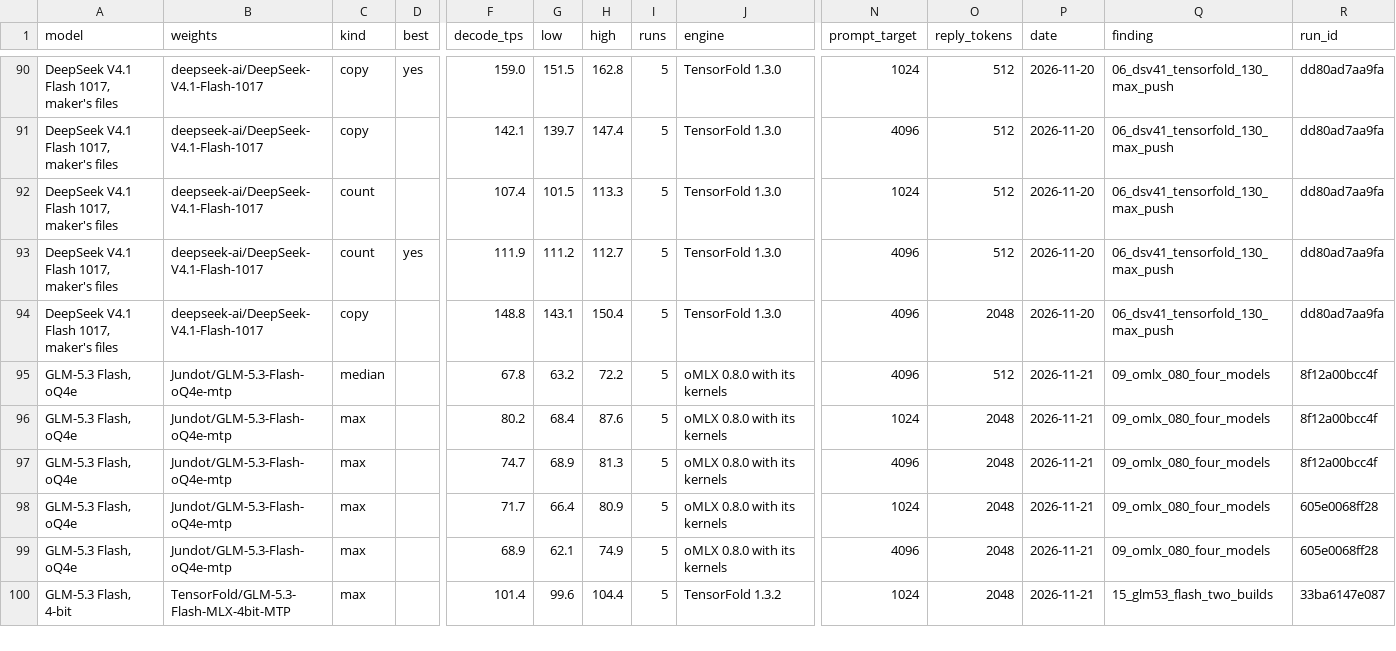
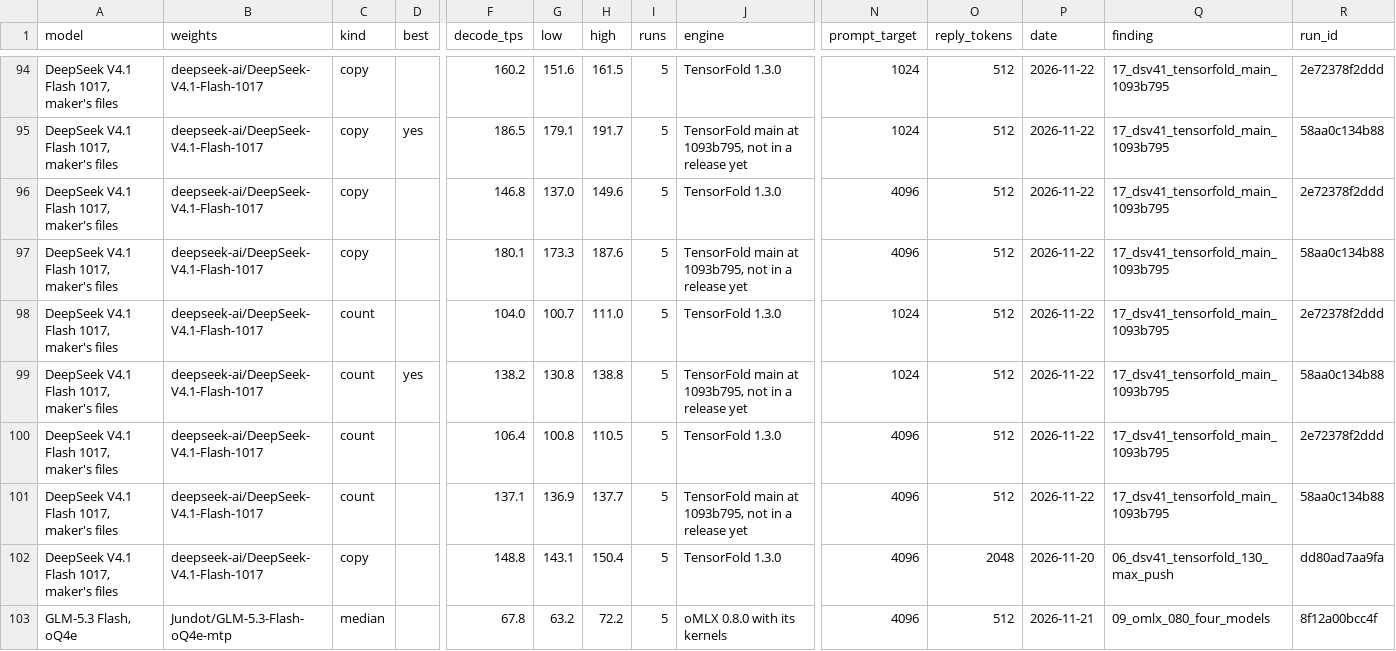
Before and after one commit to LazyLocalLLM/m5-ultra-512-benchmarks, a CSV file: benchmark_summary/summary.csv, drawn as a sheet; only a part is shown, gaps mark what is left out; the shorter side is filled out with more unchanged rows; addresses are those after the commit; rows hold the shown columns only; the diff covers the shown part only; the diff names each change by its address in the sheet, - before the commit and + after, or states it on an @@ line.

```diff
--- a/benchmark_summary/summary.csv
+++ b/benchmark_summary/summary.csv
-D94 (best): yes
+D94 (best): (empty)
-F94 (decode_tps): 159.0
+F94 (decode_tps): 160.2
-G94 (low): 151.5
+G94 (low): 151.6
-H94 (high): 162.8
+H94 (high): 161.5
-P94 (date): 2026-11-20
+P94 (date): 2026-11-22
-Q94 (finding): 06_dsv41_tensorfold_130_max_push
+Q94 (finding): 17_dsv41_tensorfold_main_1093b795
-R94 (run_id): dd80ad7aa9fa
+R94 (run_id): 2e72378f2ddd
+row 95: DeepSeek V4.1 Flash 1017, maker's files | deepseek-ai/DeepSeek-V4.1-Flash-1017 | copy | yes | 186.5 | 179.1 | 191.7 | 5 | TensorFold main at 1093b795, not in a release yet | 1024 | 512 | 2026-11-22 | 17_dsv41_tensorfold_main_1093b795 | 58aa0c134b88
-F96 (decode_tps): 142.1
+F96 (decode_tps): 146.8
-G96 (low): 139.7
+G96 (low): 137.0
-H96 (high): 147.4
+H96 (high): 149.6
-P96 (date): 2026-11-20
+P96 (date): 2026-11-22
-Q96 (finding): 06_dsv41_tensorfold_130_max_push
+Q96 (finding): 17_dsv41_tensorfold_main_1093b795
-R96 (run_id): dd80ad7aa9fa
+R96 (run_id): 2e72378f2ddd
+row 97: DeepSeek V4.1 Flash 1017, maker's files | deepseek-ai/DeepSeek-V4.1-Flash-1017 | copy |  | 180.1 | 173.3 | 187.6 | 5 | TensorFold main at 1093b795, not in a release yet | 4096 | 512 | 2026-11-22 | 17_dsv41_tensorfold_main_1093b795 | 58aa0c134b88
-F98 (decode_tps): 107.4
+F98 (decode_tps): 104.0
-G98 (low): 101.5
+G98 (low): 100.7
-H98 (high): 113.3
+H98 (high): 111.0
-P98 (date): 2026-11-20
+P98 (date): 2026-11-22
-Q98 (finding): 06_dsv41_tensorfold_130_max_push
+Q98 (finding): 17_dsv41_tensorfold_main_1093b795
-R98 (run_id): dd80ad7aa9fa
+R98 (run_id): 2e72378f2ddd
+row 99: DeepSeek V4.1 Flash 1017, maker's files | deepseek-ai/DeepSeek-V4.1-Flash-1017 | count | yes | 138.2 | 130.8 | 138.8 | 5 | TensorFold main at 1093b795, not in a release yet | 1024 | 512 | 2026-11-22 | 17_dsv41_tensorfold_main_1093b795 | 58aa0c134b88
-D100 (best): yes
+D100 (best): (empty)
-F100 (decode_tps): 111.9
+F100 (decode_tps): 106.4
-G100 (low): 111.2
+G100 (low): 100.8
-H100 (high): 112.7
+H100 (high): 110.5
-P100 (date): 2026-11-20
+P100 (date): 2026-11-22
-Q100 (finding): 06_dsv41_tensorfold_130_max_push
+Q100 (finding): 17_dsv41_tensorfold_main_1093b795
-R100 (run_id): dd80ad7aa9fa
+R100 (run_id): 2e72378f2ddd
+row 101: DeepSeek V4.1 Flash 1017, maker's files | deepseek-ai/DeepSeek-V4.1-Flash-1017 | count |  | 137.1 | 136.9 | 137.7 | 5 | TensorFold main at 1093b795, not in a release yet | 4096 | 512 | 2026-11-22 | 17_dsv41_tensorfold_main_1093b795 | 58aa0c134b88
```
Also changed, not shown: 4 added rows and 26 edited cells elsewhere in this file, benchmark_summary/prefill.csv, 11 other files.
